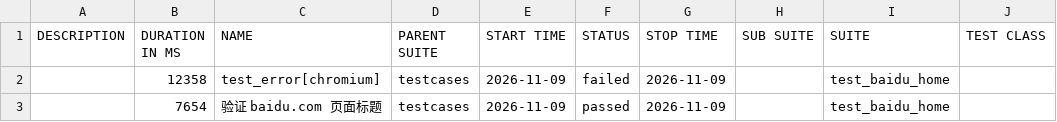
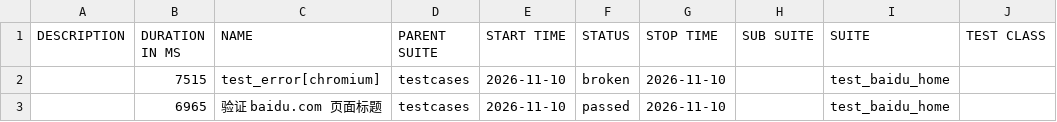
Before and after one commit to 81189149/test_baidu_ui, a CSV file: data/suites.csv, drawn as a sheet; only a part is shown; the diff names each change by its address in the sheet, - before the commit and + after, or states it on an @@ line.

```diff
--- a/data/suites.csv
+++ b/data/suites.csv
-B2 (DURATION IN MS): 12358
+B2 (DURATION IN MS): 7515
-E2:E3 (START TIME): 2026-11-09
+E2:E3 (START TIME): 2026-11-10
-F2 (STATUS): failed
+F2 (STATUS): broken
-G2:G3 (STOP TIME): 2026-11-09
+G2:G3 (STOP TIME): 2026-11-10
-B3 (DURATION IN MS): 7654
+B3 (DURATION IN MS): 6965
```
Also changed, not shown: 29 other files.
